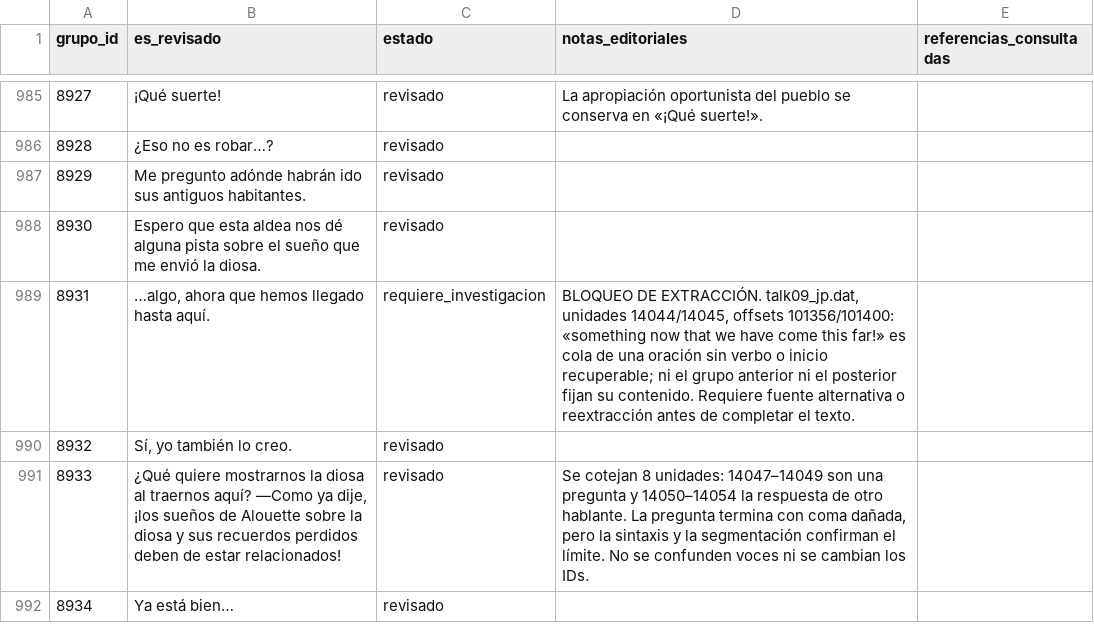
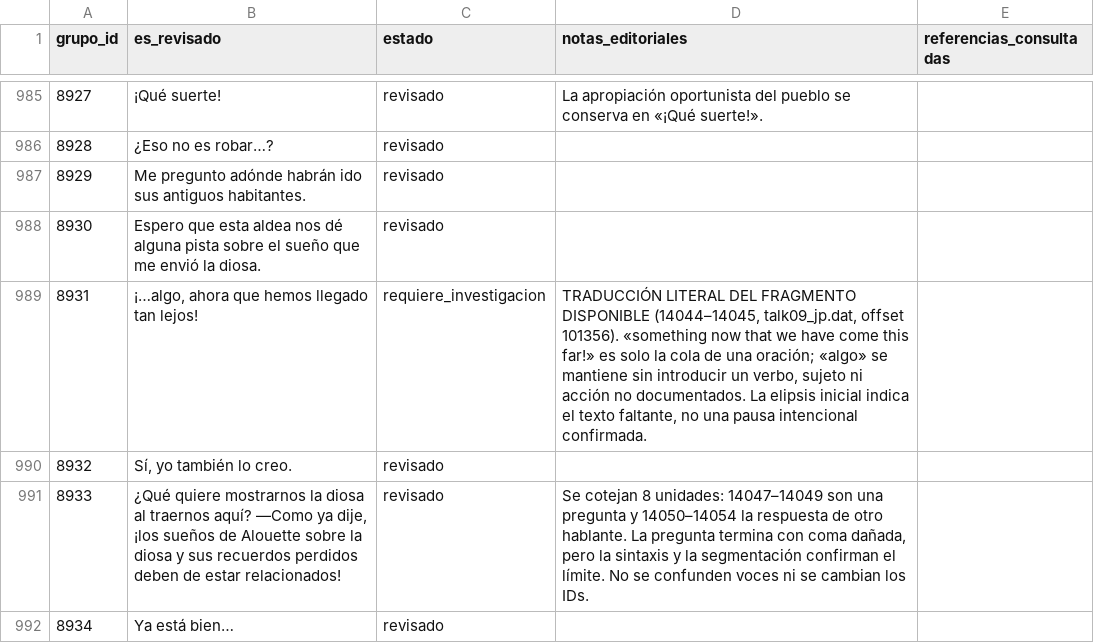
Before and after one commit to ARivas3008/la-pucelle-ragnarok-localizacion, a CSV file: corpus/08/revision.csv, drawn as a sheet; only a part is shown, gaps mark what is left out; the diff covers the shown part only.

Commit message:
Corpus 08: literalidad fiel para seis fragmentos truncados; preservar estado de investigación

```diff
--- a/corpus/08/revision.csv
+++ b/corpus/08/revision.csv
@@ -988,3 +988,3 @@
 8930,"Espero que esta aldea nos dé alguna pista sobre el sueño que me envió la diosa.",revisado,"",""
-8931,"…algo, ahora que hemos llegado hasta aquí.",requiere_investigacion,"BLOQUEO DE EXTRACCIÓN. talk09_jp.dat, unidades 14044/14045, offsets 101356/101400: «something now that we have come this far!» es cola de una oración sin verbo o inicio recuperable; ni el grupo anterior ni el posterior fijan su contenido. Requiere fuente alternativa o reextracción antes de completar el texto.",""
+8931,"¡…algo, ahora que hemos llegado tan lejos!",requiere_investigacion,"TRADUCCIÓN LITERAL DEL FRAGMENTO DISPONIBLE (14044–14045, talk09_jp.dat, offset 101356). «something now that we have come this far!» es solo la cola de una oración; «algo» se mantiene sin introducir un verbo, sujeto ni acción no documentados. La elipsis inicial indica el texto faltante, no una pausa intencional confirmada.",""
 8932,"Sí, yo también lo creo.",revisado,"",""
```
Also changed, not shown: 10 edited cells elsewhere in this file.
